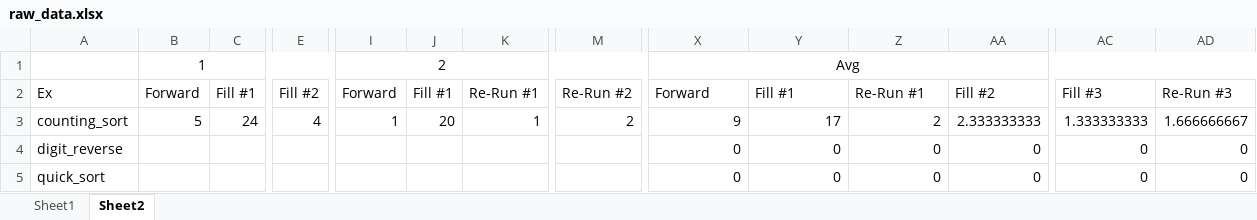
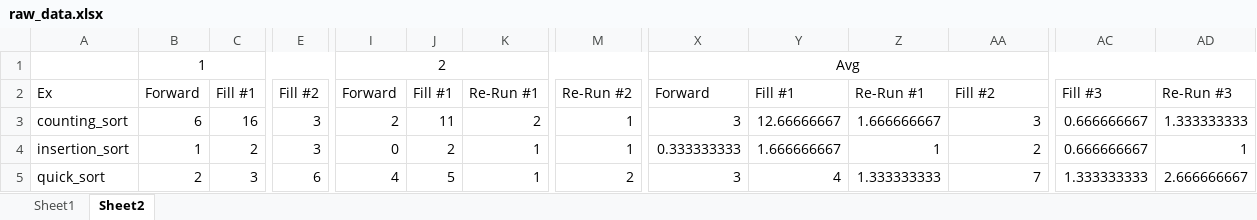
Before and after one commit to VioletLi/IMPLive, an Excel workbook: src/IMP/example/raw_data.xlsx, sheet Sheet2, drawn as a sheet; only a part is shown, gaps mark what is left out; values as stored, in another font and other column widths than the file's, no borders; removed rows and columns are numbered as before the commit, all else as after; rows hold the shown columns only; the diff covers the shown part only; the diff names each change by its address in the sheet, - before the commit and + after, or states it on an @@ line.

Commit message:
update evaluation data

```diff
--- a/src/IMP/example/raw_data.xlsx (sheet Sheet2)
+++ b/src/IMP/example/raw_data.xlsx (sheet Sheet2)
-B3: 5
+B3: 6
-C3: 24
+C3: 16
-E3: 4
+E3: 3
-I3: 1
+I3: 2
-J3: 20
+J3: 11
-K3: 1
+K3: 2
-M3: 2
+M3: 1
-X3: 9
+X3: 3
-Y3: 17
+Y3: 12.66666667
-Z3: 2
+Z3: 1.666666667
-AA3: 2.333333333
+AA3: 3
-AC3: 1.333333333
+AC3: 0.666666667
-AD3: 1.666666667
+AD3: 1.333333333
-row 4: digit_reverse |  |  |  |  |  |  |  | 0 | 0 | 0 | 0 | 0 | 0
-row 5: quick_sort |  |  |  |  |  |  |  | 0 | 0 | 0 | 0 | 0 | 0
+row 4: insertion_sort | 1 | 2 | 3 | 0 | 2 | 1 | 1 | 0.333333333 | 1.666666667 | 1 | 2 | 0.666666667 | 1
+row 5: quick_sort | 2 | 3 | 6 | 4 | 5 | 1 | 2 | 3 | 4 | 1.333333333 | 7 | 1.333333333 | 2.666666667
```
Also changed, not shown: 6 edited cells elsewhere in this sheet, formulas that keep their value.
